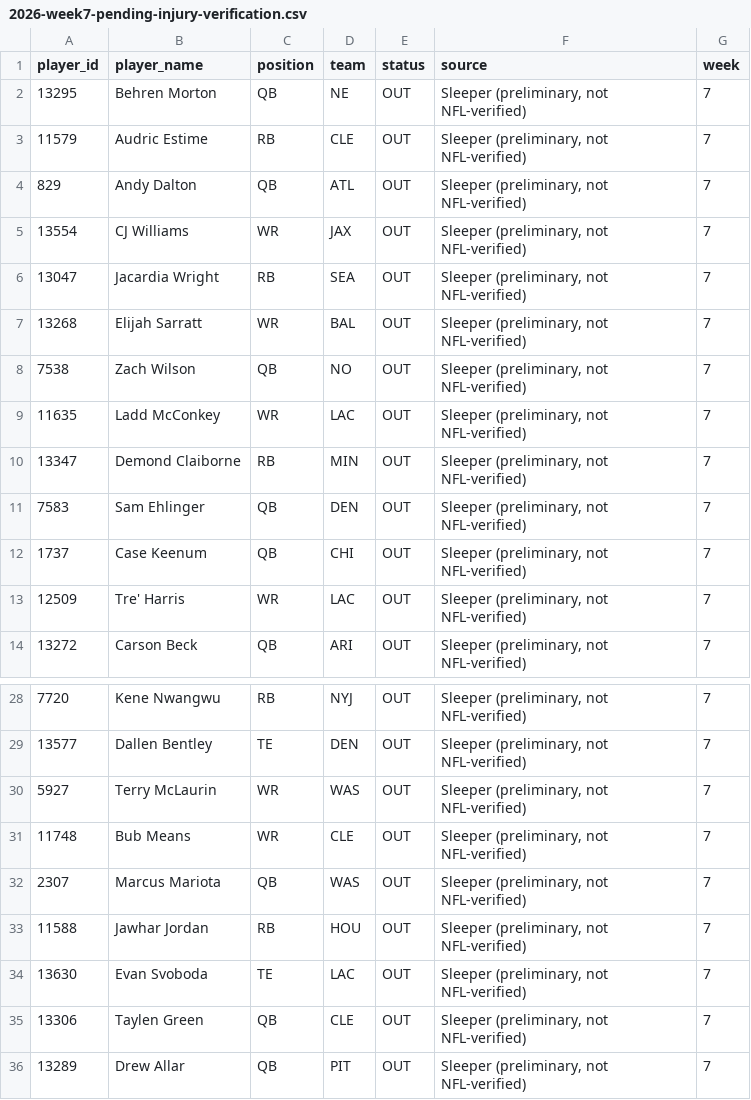
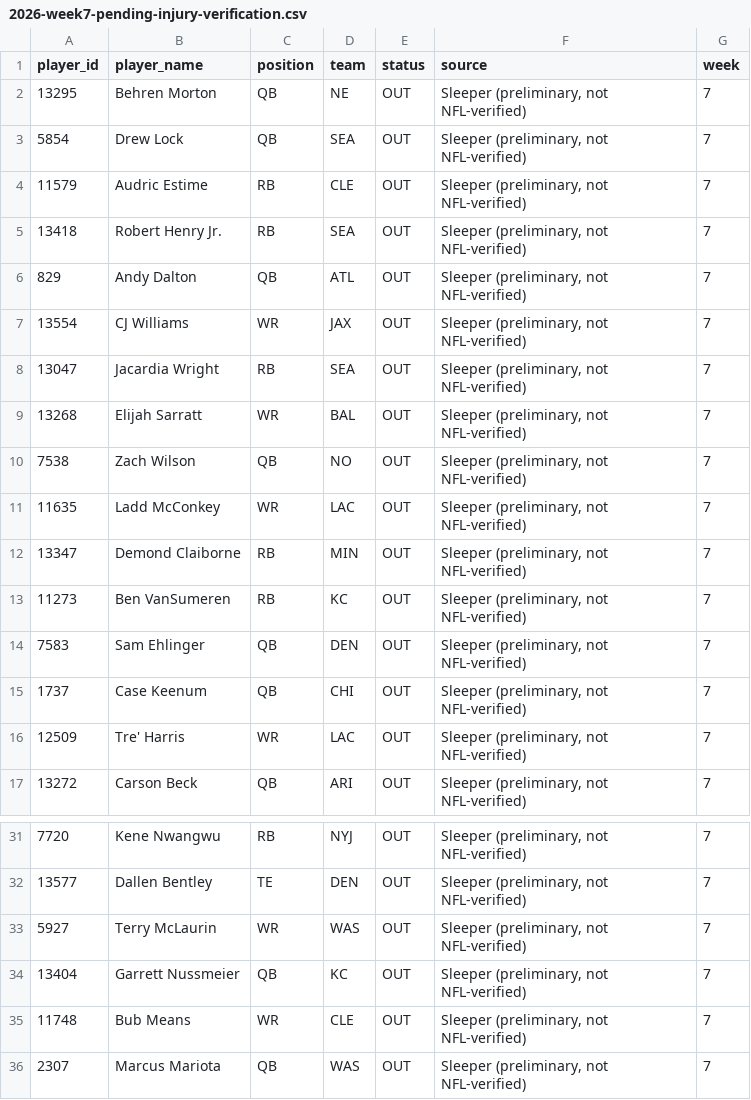
Before and after one commit to egarza2424/Data-Daddy, a CSV file: projection-model/validation/2026-week7-pending-injury-verification.csv, drawn as a sheet; only a part is shown, gaps mark what is left out; the shorter side is filled out with more unchanged rows.

```diff
--- a/projection-model/validation/2026-week7-pending-injury-verification.csv
+++ b/projection-model/validation/2026-week7-pending-injury-verification.csv
@@ -2,3 +2,5 @@ player_id,player_name,position,team,status,source,week
 13295,Behren Morton,QB,NE,OUT,"Sleeper (preliminary, not NFL-verified)",7
+5854,Drew Lock,QB,SEA,OUT,"Sleeper (preliminary, not NFL-verified)",7
 11579,Audric Estime,RB,CLE,OUT,"Sleeper (preliminary, not NFL-verified)",7
+13418,Robert Henry Jr.,RB,SEA,OUT,"Sleeper (preliminary, not NFL-verified)",7
 829,Andy Dalton,QB,ATL,OUT,"Sleeper (preliminary, not NFL-verified)",7
@@ -10,2 +12,3 @@ player_id,player_name,position,team,status,source,week
 13347,Demond Claiborne,RB,MIN,OUT,"Sleeper (preliminary, not NFL-verified)",7
+11273,Ben VanSumeren,RB,KC,OUT,"Sleeper (preliminary, not NFL-verified)",7
 7583,Sam Ehlinger,QB,DEN,OUT,"Sleeper (preliminary, not NFL-verified)",7
@@ -30,2 +33,3 @@ player_id,player_name,position,team,status,source,week
 5927,Terry McLaurin,WR,WAS,OUT,"Sleeper (preliminary, not NFL-verified)",7
+13404,Garrett Nussmeier,QB,KC,OUT,"Sleeper (preliminary, not NFL-verified)",7
 11748,Bub Means,WR,CLE,OUT,"Sleeper (preliminary, not NFL-verified)",7
```
Also changed, not shown: projection-model/validation/2024-rb-absence-retention-backtest.csv, 2 other files.
